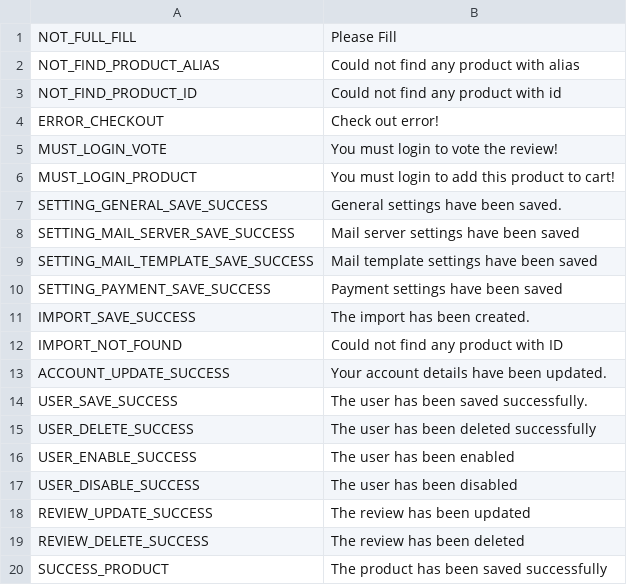
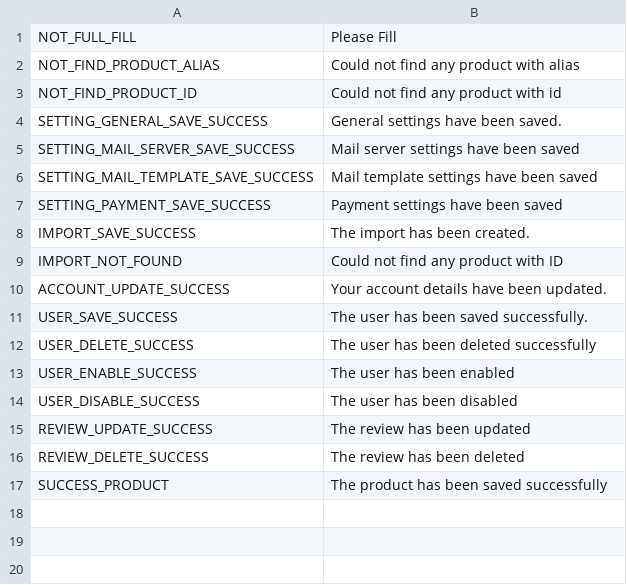
Before and after one commit to ronalhung05/FRESH_CART, a CSV file: FreshCartWebParent/message/message_backend.csv (was FreshCartWebParent/message/message.csv), drawn as a sheet; the diff names each change by its address in the sheet, - before the commit and + after, or states it on an @@ line.

```diff
--- a/FreshCartWebParent/message/message.csv
+++ b/FreshCartWebParent/message/message_backend.csv
-row 4: ERROR_CHECKOUT | Check out error!
-row 5: MUST_LOGIN_VOTE | You must login to vote the review!
-row 6: MUST_LOGIN_PRODUCT | You must login to add this product to cart!
```
Also changed, not shown: 5 other files.
